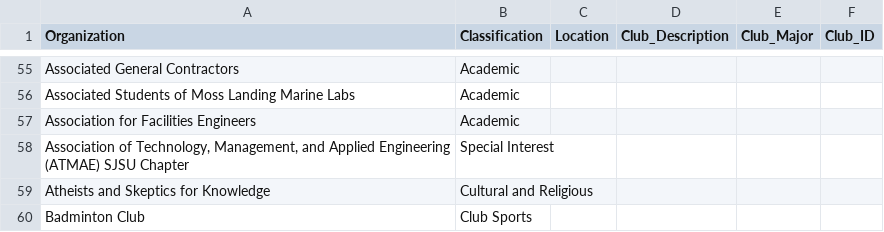
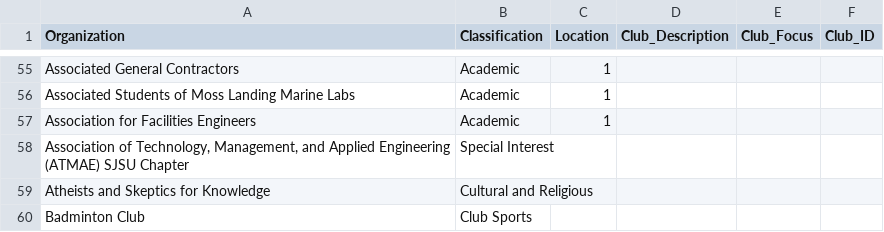
Before and after one commit to MartinTirtawisata/Project-BUS-92, a CSV file: SJSU_c.Organizations.csv (was SJSU_Organizations.csv), drawn as a sheet; only a part is shown, gaps mark what is left out; the diff covers the shown part only; the diff names each change by its address in the sheet, - before the commit and + after, or states it on an @@ line.

```diff
--- a/SJSU_Organizations.csv
+++ b/SJSU_c.Organizations.csv
-E1: Club_Major
+E1: Club_Focus
-C55:C57 (Location): (empty)
+C55:C57 (Location): 1
```
Also changed, not shown: 73 edited cells elsewhere in this file.
